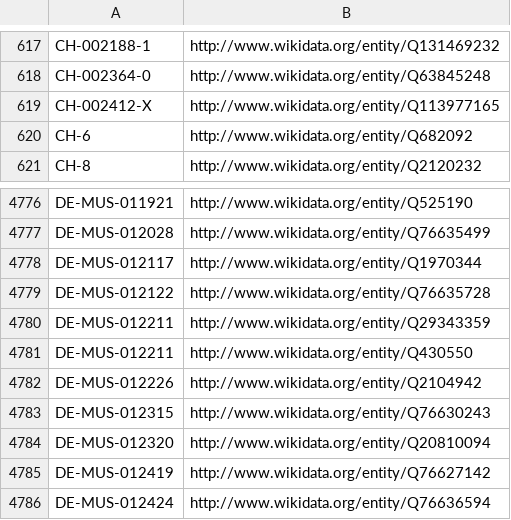
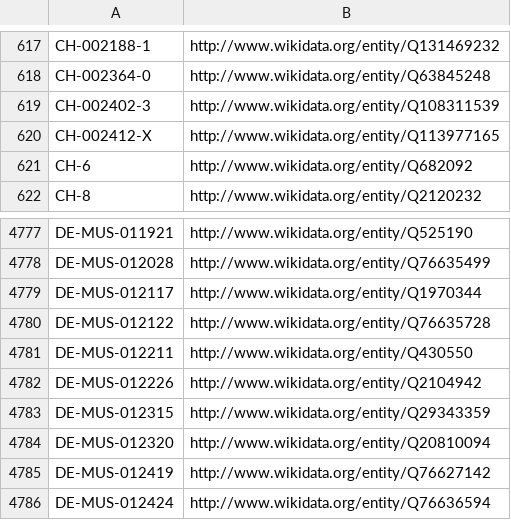
Before and after one commit to hbz/lookup-tables, a CSV file: data/isil2wikidata.csv, drawn as a sheet; only a part is shown, gaps mark what is left out.

Commit message:
Update isil2wikidata

```diff
--- a/data/isil2wikidata.csv
+++ b/data/isil2wikidata.csv
@@ -618,2 +618,3 @@
 "CH-002364-0"	http://www.wikidata.org/entity/Q63845248
+"CH-002402-3"	http://www.wikidata.org/entity/Q108311539
 "CH-002412-X"	http://www.wikidata.org/entity/Q113977165
@@ -4779,6 +4780,5 @@
 "DE-MUS-012122"	http://www.wikidata.org/entity/Q76635728
-"DE-MUS-012211"	http://www.wikidata.org/entity/Q29343359
 "DE-MUS-012211"	http://www.wikidata.org/entity/Q430550
 "DE-MUS-012226"	http://www.wikidata.org/entity/Q2104942
-"DE-MUS-012315"	http://www.wikidata.org/entity/Q76630243
+"DE-MUS-012315"	http://www.wikidata.org/entity/Q29343359
 "DE-MUS-012320"	http://www.wikidata.org/entity/Q20810094
```
